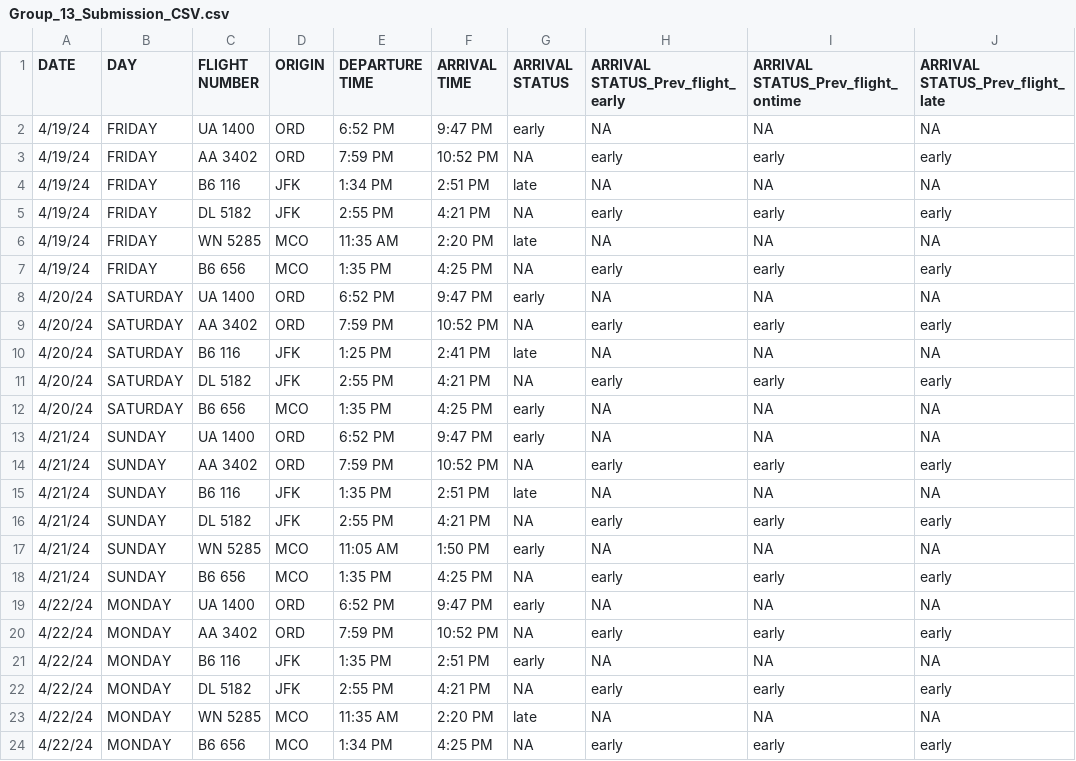
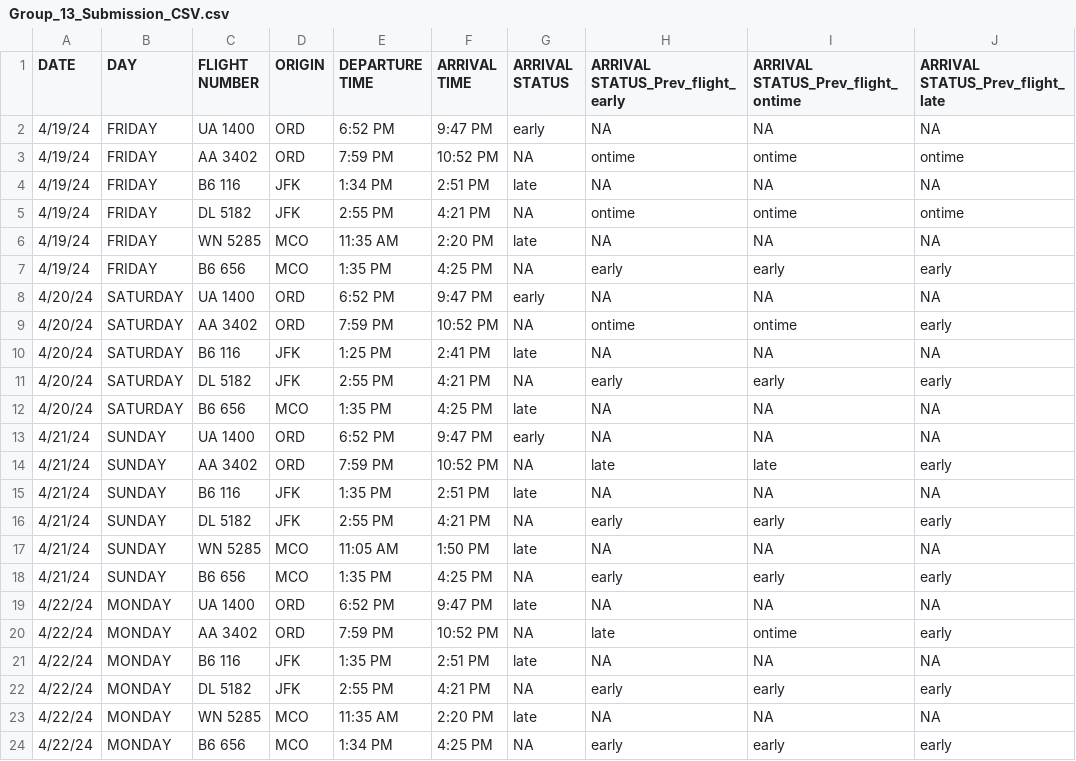
Before and after one commit to pksp99/flight-predictor, a CSV file: test_data/Group_13_Submission_CSV.csv, drawn as a sheet.

```diff
--- a/test_data/Group_13_Submission_CSV.csv
+++ b/test_data/Group_13_Submission_CSV.csv
@@ -2,5 +2,5 @@ DATE,DAY,FLIGHT NUMBER,ORIGIN,DEPARTURE TIME,ARRIVAL TIME,ARRIVAL STATUS,ARRIVAL
 4/19/24,FRIDAY,UA 1400,ORD,6:52 PM,9:47 PM,early,NA,NA,NA
-4/19/24,FRIDAY,AA 3402,ORD,7:59 PM,10:52 PM,NA,early,early,early
+4/19/24,FRIDAY,AA 3402,ORD,7:59 PM,10:52 PM,NA,ontime,ontime,ontime
 4/19/24,FRIDAY,B6 116,JFK,1:34 PM,2:51 PM,late,NA,NA,NA
-4/19/24,FRIDAY,DL 5182,JFK,2:55 PM,4:21 PM,NA,early,early,early
+4/19/24,FRIDAY,DL 5182,JFK,2:55 PM,4:21 PM,NA,ontime,ontime,ontime
 4/19/24,FRIDAY,WN 5285,MCO,11:35 AM,2:20 PM,late,NA,NA,NA
@@ -8,15 +8,15 @@ DATE,DAY,FLIGHT NUMBER,ORIGIN,DEPARTURE TIME,ARRIVAL TIME,ARRIVAL STATUS,ARRIVAL
 4/20/24,SATURDAY,UA 1400,ORD,6:52 PM,9:47 PM,early,NA,NA,NA
-4/20/24,SATURDAY,AA 3402,ORD,7:59 PM,10:52 PM,NA,early,early,early
+4/20/24,SATURDAY,AA 3402,ORD,7:59 PM,10:52 PM,NA,ontime,ontime,early
 4/20/24,SATURDAY,B6 116,JFK,1:25 PM,2:41 PM,late,NA,NA,NA
 4/20/24,SATURDAY,DL 5182,JFK,2:55 PM,4:21 PM,NA,early,early,early
-4/20/24,SATURDAY,B6 656,MCO,1:35 PM,4:25 PM,early,NA,NA,NA
+4/20/24,SATURDAY,B6 656,MCO,1:35 PM,4:25 PM,late,NA,NA,NA
 4/21/24,SUNDAY,UA 1400,ORD,6:52 PM,9:47 PM,early,NA,NA,NA
-4/21/24,SUNDAY,AA 3402,ORD,7:59 PM,10:52 PM,NA,early,early,early
+4/21/24,SUNDAY,AA 3402,ORD,7:59 PM,10:52 PM,NA,late,late,early
 4/21/24,SUNDAY,B6 116,JFK,1:35 PM,2:51 PM,late,NA,NA,NA
 4/21/24,SUNDAY,DL 5182,JFK,2:55 PM,4:21 PM,NA,early,early,early
-4/21/24,SUNDAY,WN 5285,MCO,11:05 AM,1:50 PM,early,NA,NA,NA
+4/21/24,SUNDAY,WN 5285,MCO,11:05 AM,1:50 PM,late,NA,NA,NA
 4/21/24,SUNDAY,B6 656,MCO,1:35 PM,4:25 PM,NA,early,early,early
-4/22/24,MONDAY,UA 1400,ORD,6:52 PM,9:47 PM,early,NA,NA,NA
-4/22/24,MONDAY,AA 3402,ORD,7:59 PM,10:52 PM,NA,early,early,early
-4/22/24,MONDAY,B6 116,JFK,1:35 PM,2:51 PM,early,NA,NA,NA
+4/22/24,MONDAY,UA 1400,ORD,6:52 PM,9:47 PM,late,NA,NA,NA
+4/22/24,MONDAY,AA 3402,ORD,7:59 PM,10:52 PM,NA,late,ontime,early
+4/22/24,MONDAY,B6 116,JFK,1:35 PM,2:51 PM,late,NA,NA,NA
 4/22/24,MONDAY,DL 5182,JFK,2:55 PM,4:21 PM,NA,early,early,early
```
Also changed, not shown: 1 other file.
